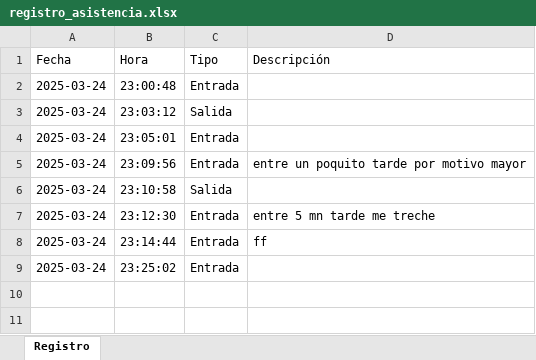
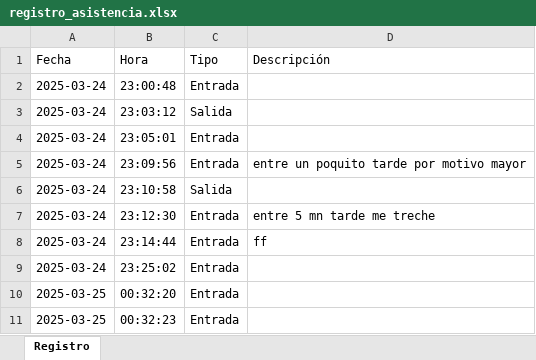
Before and after one commit to DrackPrez/Registros, an Excel workbook: registro_asistencia.xlsx, sheet Registro, drawn as a sheet; values as stored, in another font and other column widths than the file's, no borders; the diff names each change by its address in the sheet, - before the commit and + after, or states it on an @@ line.

```diff
--- a/registro_asistencia.xlsx (sheet Registro)
+++ b/registro_asistencia.xlsx (sheet Registro)
+row 10: 2025-03-25 | 00:32:20 | Entrada
+row 11: 2025-03-25 | 00:32:23 | Entrada
```
Also changed, not shown: 2 other files.
